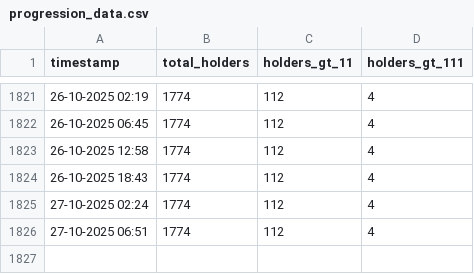
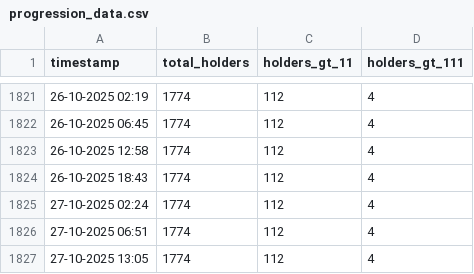
Before and after one commit to marblerace/zoraHolders, a CSV file: progression_data.csv, drawn as a sheet; only a part is shown, gaps mark what is left out; the diff names each change by its address in the sheet, - before the commit and + after, or states it on an @@ line.

```diff
--- a/progression_data.csv
+++ b/progression_data.csv
+row 1827: 27-10-2025 13:05 | 1774 | 112 | 4
```
Also changed, not shown: 4 other files.
